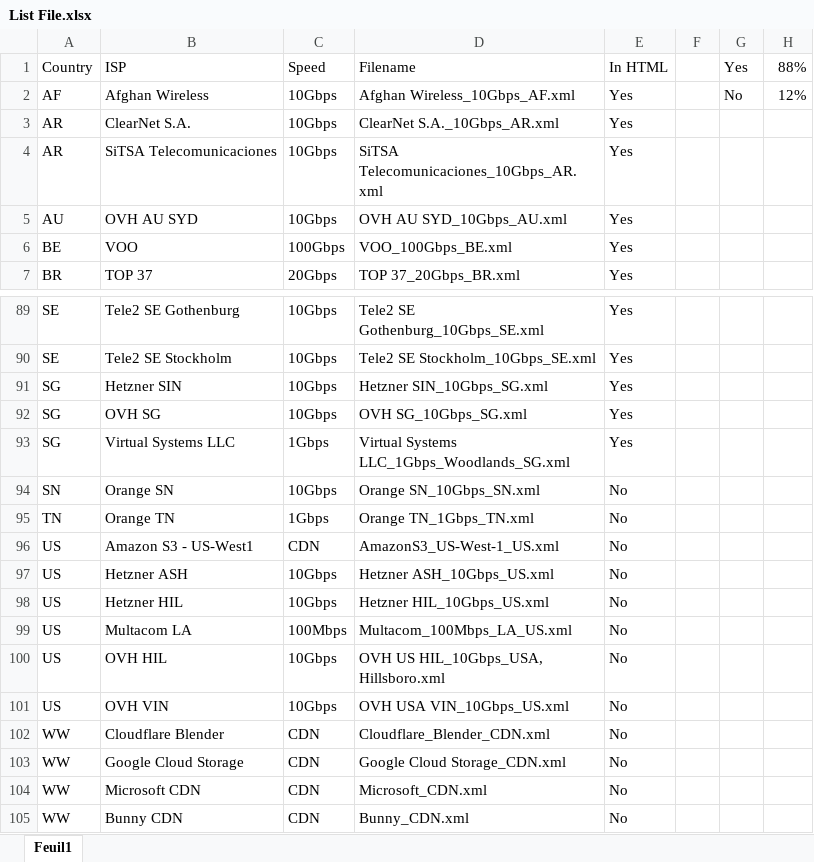
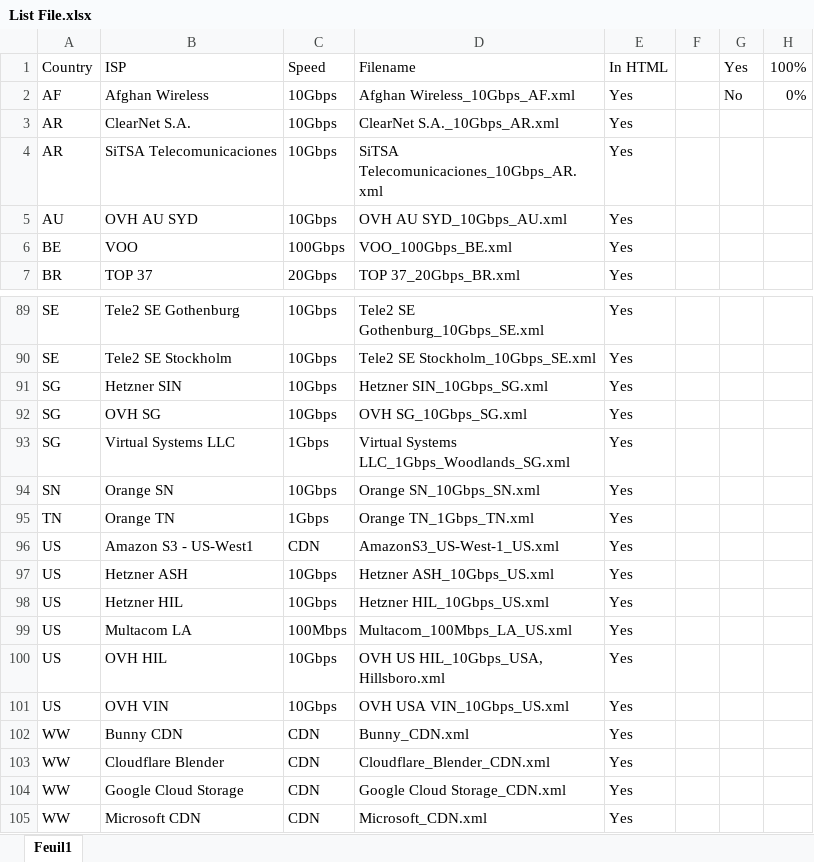
Before and after one commit to francisuk1989/script-nsg, an Excel workbook: httpget/List File.xlsx, sheet Feuil1, drawn as a sheet; only a part is shown, gaps mark what is left out; values as stored, in another font and other column widths than the file's, no borders; charts and pictures and conditional formats not drawn; removed rows and columns are numbered as before the commit, all else as after; the diff names each change by its address in the sheet, - before the commit and + after, or states it on an @@ line.

```diff
--- a/httpget/List File.xlsx (sheet Feuil1)
+++ b/httpget/List File.xlsx (sheet Feuil1)
-H1: 88%
+H1: 100%
-H2: 12%
+H2: 0%
-E94:E101: No
+E94:E101: Yes
+row 102: WW | Bunny CDN | CDN | Bunny_CDN.xml | Yes
-E103:E105: No
+E103:E105: Yes
-row 105: WW | Bunny CDN | CDN | Bunny_CDN.xml | No
```
Also changed, not shown: charts or pictures, 4 other files.
